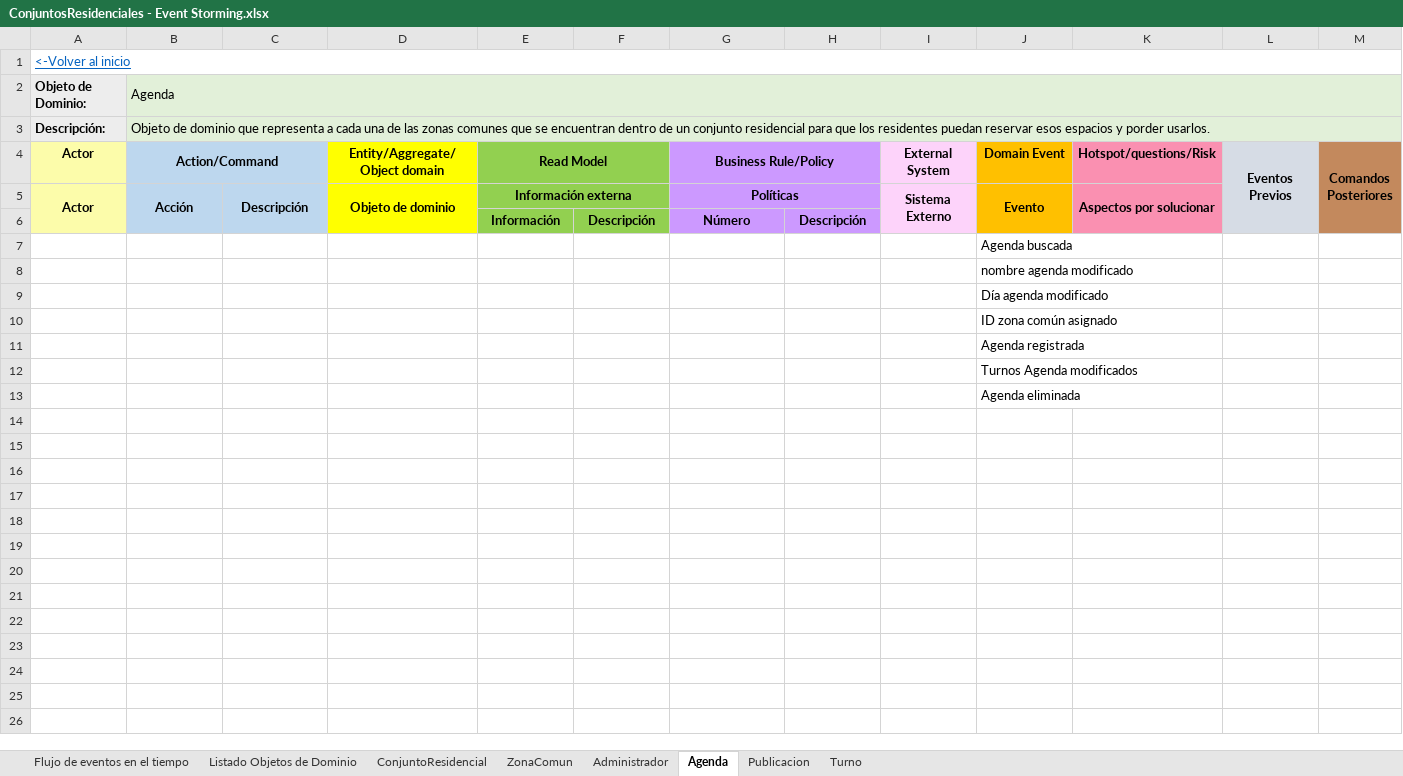
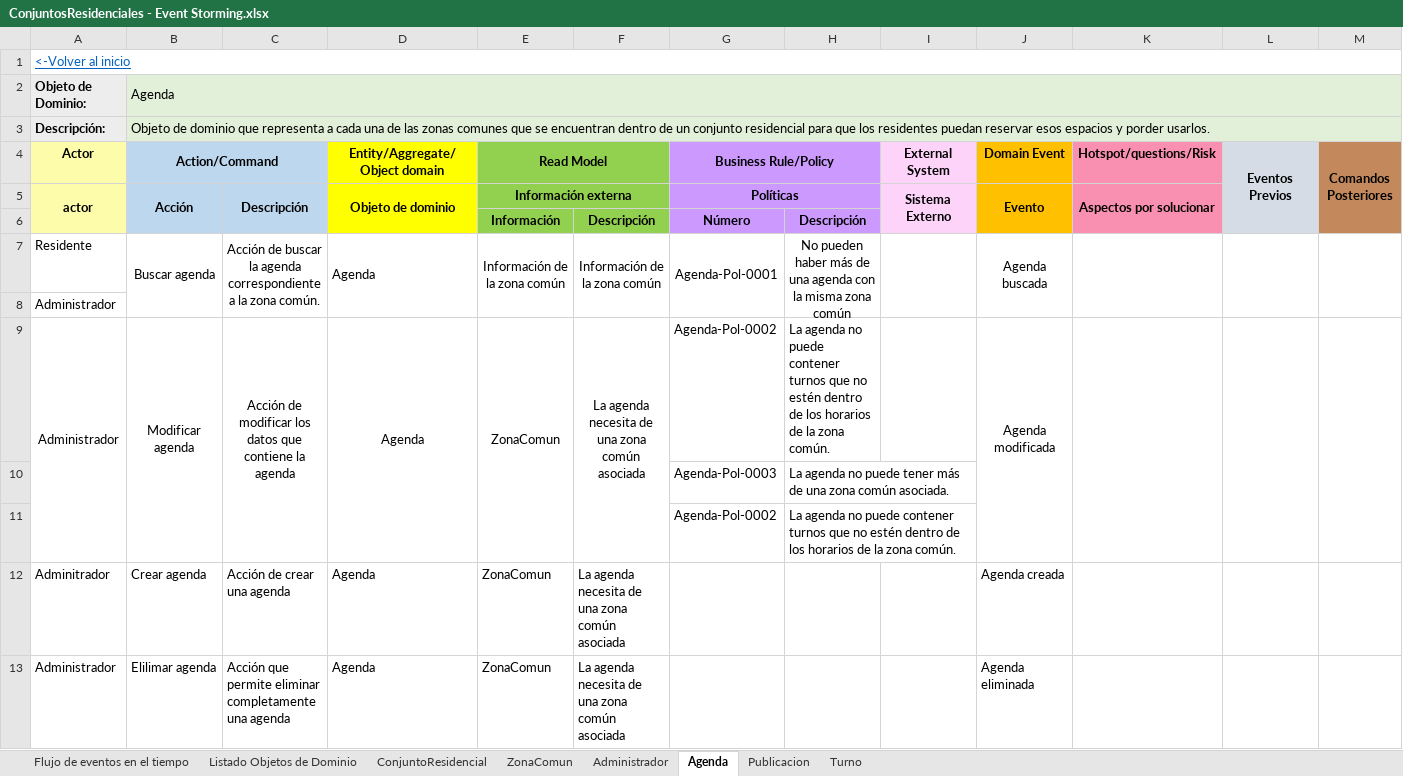
Before and after one commit to JZuluf/victus-doc, an Excel workbook: Doo-Doc/Seccion # 7/ConjuntosResidenciales - Event Storming.xlsx, sheet Agenda, drawn as a sheet; values as stored, in another font and other column widths than the file's, no borders; removed rows and columns are numbered as before the commit, all else as after; the diff names each change by its address in the sheet, - before the commit and + after, or states it on an @@ line.

Commit message:
Cambios del arvhico conjuntos residenciales event storming

```diff
--- a/Doo-Doc/Seccion # 7/ConjuntosResidenciales - Event Storming.xlsx (sheet Agenda)
+++ b/Doo-Doc/Seccion # 7/ConjuntosResidenciales - Event Storming.xlsx (sheet Agenda)
-A5 (Actor): Actor
+A5 (Actor): actor
-row 7:  |  |  |  |  |  |  |  |  | Agenda buscada
-row 8:  |  |  |  |  |  |  |  |  | nombre agenda modificado
-row 9:  |  |  |  |  |  |  |  |  | Día agenda modificado
-row 10:  |  |  |  |  |  |  |  |  | ID zona común asignado
-row 11:  |  |  |  |  |  |  |  |  | Agenda registrada
-row 12:  |  |  |  |  |  |  |  |  | Turnos Agenda modificados
-row 13:  |  |  |  |  |  |  |  |  | Agenda eliminada
+row 7: Residente | Buscar agenda | Acción de buscar la agenda correspondiente a la zona común. | Agenda | Información de la zona común | Información de la zona común | Agenda-Pol-0001 | No pueden haber más de una agenda con la misma zona común |  | Agenda buscada
+row 8: Administrador
+row 9: Administrador | Modificar agenda | Acción de modificar los datos que contiene la agenda | Agenda | ZonaComun | La agenda necesita de una zona común asociada | Agenda-Pol-0002 | La agenda no puede contener turnos que no estén dentro de los horarios de la zona común. |  | Agenda modificada
+row 10:  |  |  |  |  |  | Agenda-Pol-0003 | La agenda no puede tener más de una zona común asociada.
+row 11:  |  |  |  |  |  | Agenda-Pol-0002 | La agenda no puede contener turnos que no estén dentro de los horarios de la zona común.
+row 12: Adminitrador | Crear agenda | Acción de crear una agenda | Agenda | ZonaComun | La agenda necesita de una zona común asociada |  |  |  | Agenda creada
+row 13: Administrador | Elilimar agenda | Acción que permite eliminar completamente una agenda | Agenda | ZonaComun | La agenda necesita de una zona común asociada |  |  |  | Agenda eliminada
```
Also changed, not shown: sheet ZonaComun, sheet Turno, formulas that keep their value.
